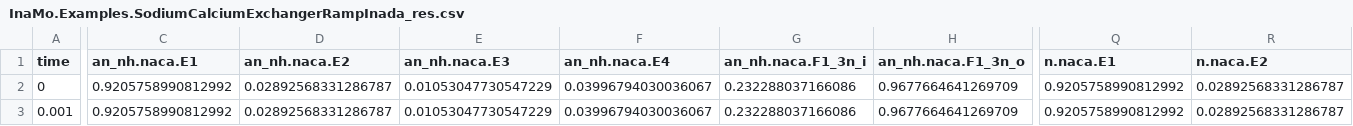
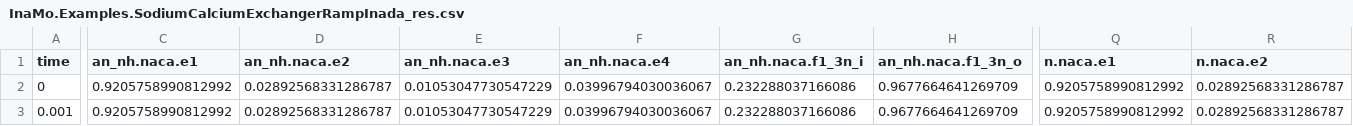
Before and after one commit to CSchoel/inamo-ref, a CSV file: InaMo.Examples.SodiumCalciumExchangerRampInada_res.csv, drawn as a sheet; only a part is shown, gaps mark what is left out; the diff covers the shown part only; the diff names each change by its address in the sheet, - before the commit and + after, or states it on an @@ line.

Commit message:
makes variables start with lower case letter

```diff
--- a/InaMo.Examples.SodiumCalciumExchangerRampInada_res.csv
+++ b/InaMo.Examples.SodiumCalciumExchangerRampInada_res.csv
-C1: an_nh.naca.E1
+C1: an_nh.naca.e1
-D1: an_nh.naca.E2
+D1: an_nh.naca.e2
-E1: an_nh.naca.E3
+E1: an_nh.naca.e3
-F1: an_nh.naca.E4
+F1: an_nh.naca.e4
-G1: an_nh.naca.F1_3n_i
+G1: an_nh.naca.f1_3n_i
-H1: an_nh.naca.F1_3n_o
+H1: an_nh.naca.f1_3n_o
-Q1: n.naca.E1
+Q1: n.naca.e1
-R1: n.naca.E2
+R1: n.naca.e2
```
Also changed, not shown: 4 edited cells elsewhere in this file.
